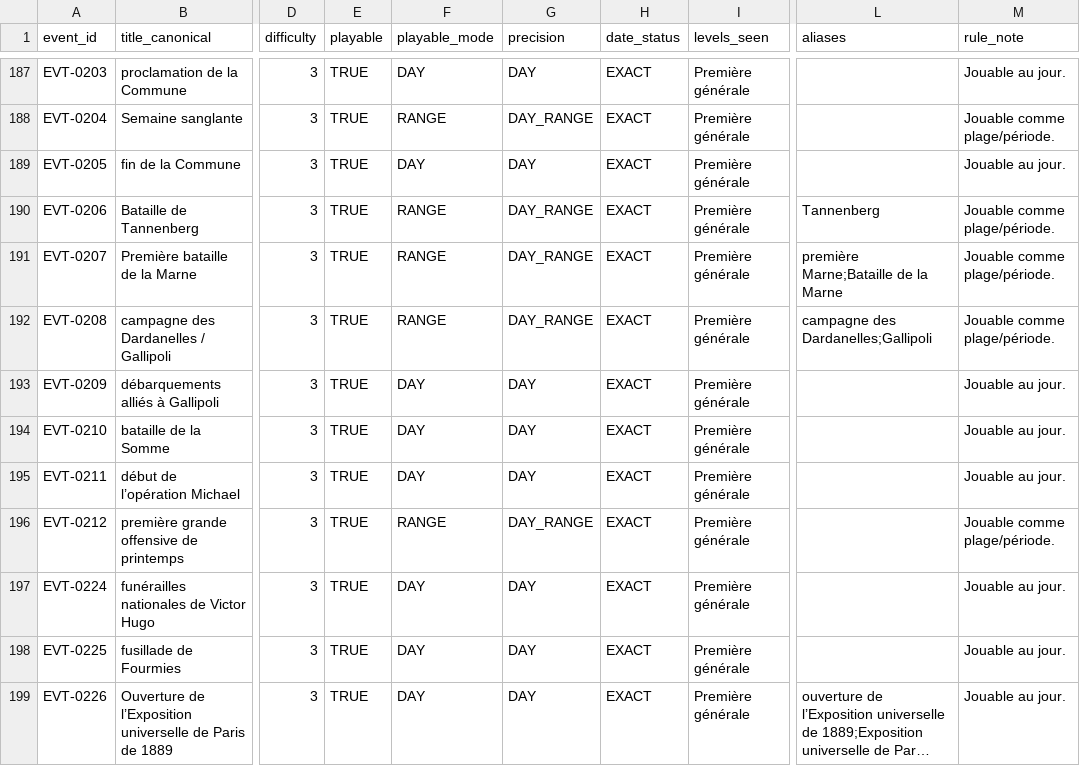
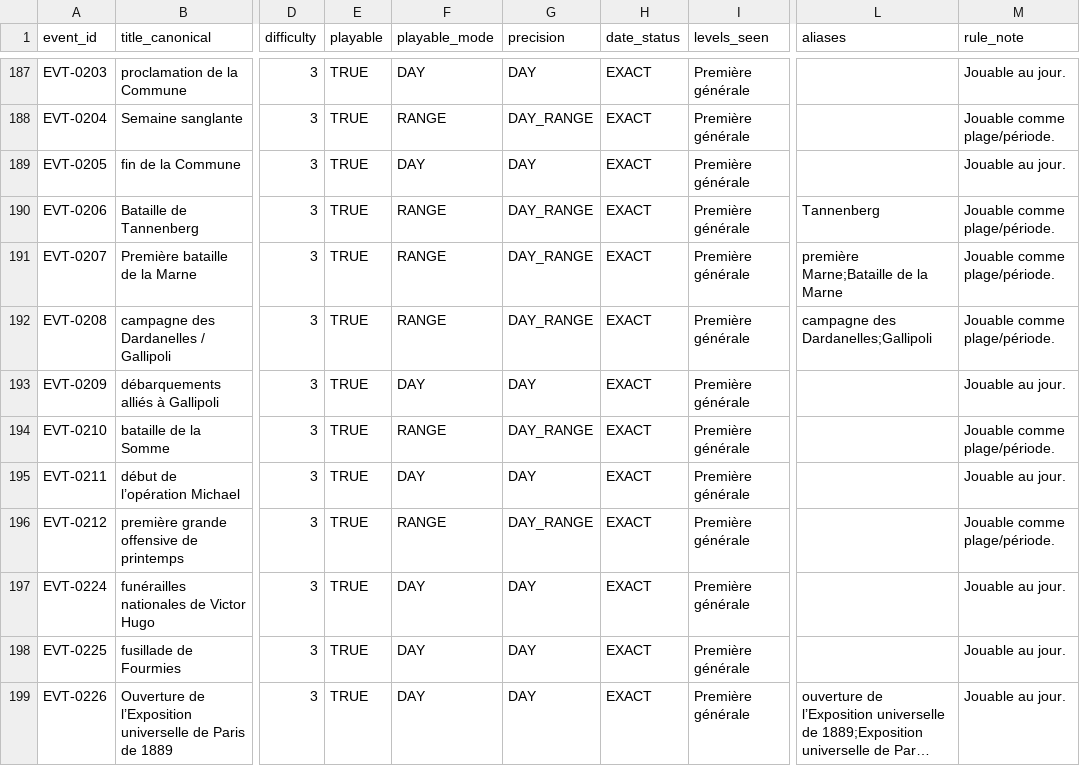
Before and after one commit to Zazou13015/KIffeur-d-Histoire, a CSV file: content/dataset-v18/kiffeurs-gameplay-v18.csv, drawn as a sheet; only a part is shown, gaps mark what is left out; long unchanged cells end in …; the diff names each change by its address in the sheet, - before the commit and + after, or states it on an @@ line.

Commit message:
fix(data): représenter la bataille de la Somme comme une plage

```diff
--- a/content/dataset-v18/kiffeurs-gameplay-v18.csv
+++ b/content/dataset-v18/kiffeurs-gameplay-v18.csv
-F194 (playable_mode): DAY
+F194 (playable_mode): RANGE
-G194 (precision): DAY
+G194 (precision): DAY_RANGE
-M194 (rule_note): Jouable au jour.
+M194 (rule_note): Jouable comme plage/période.
```
Also changed, not shown: content/dataset-v18/kiffeurs-collection-events-v18.csv, content/dataset-v18/kiffeurs-ready-collection-events-v18.csv, 17 other files.
